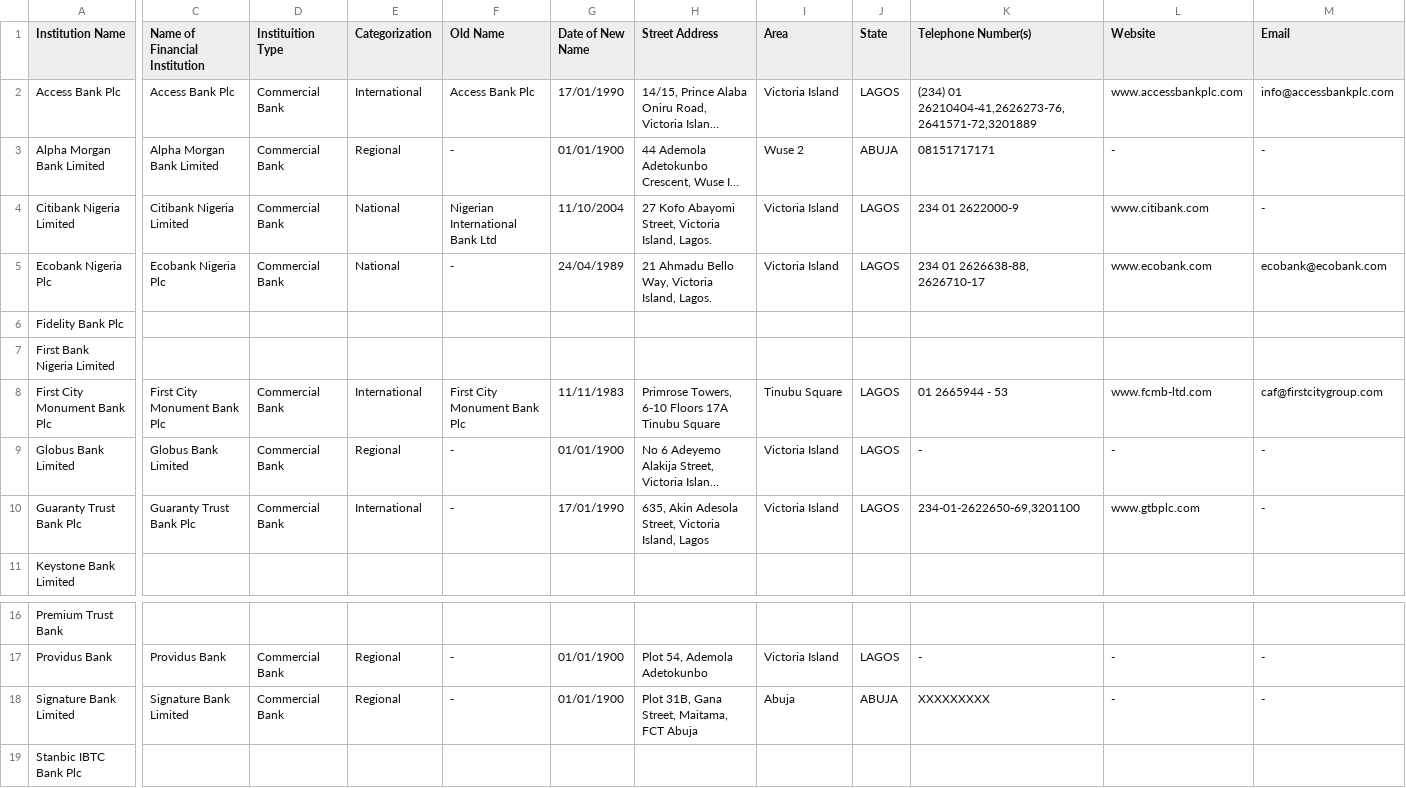
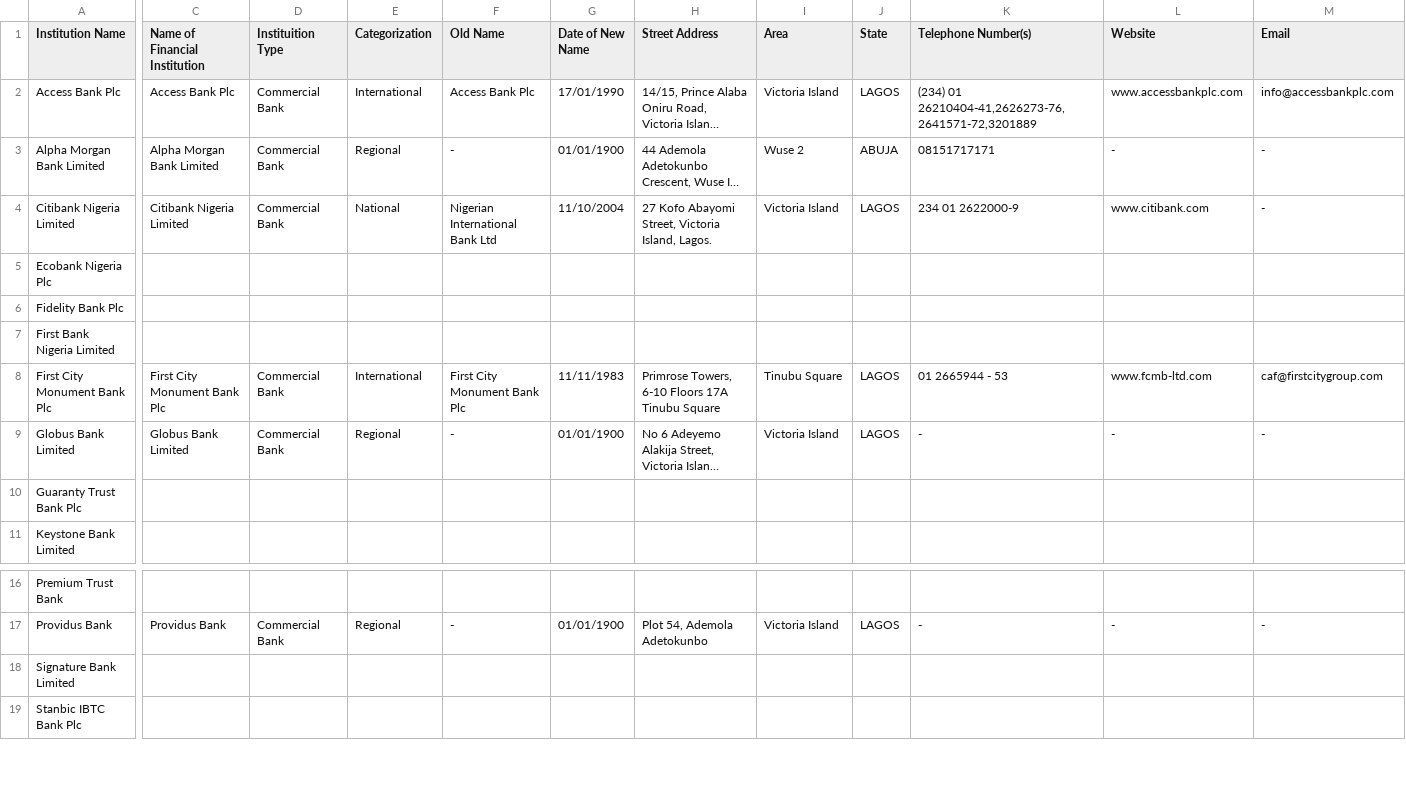
Before and after one commit to Justfja/cbn-financial-institutions, a CSV file: data/cbn_data/cbn_commercial_banks.csv, drawn as a sheet; only a part is shown, gaps mark what is left out; long unchanged cells end in …; the diff covers the shown part only; the diff names each change by its address in the sheet, - before the commit and + after, or states it on an @@ line.

```diff
--- a/data/cbn_data/cbn_commercial_banks.csv
+++ b/data/cbn_data/cbn_commercial_banks.csv
-C5 (Name of Financial Institution): Ecobank Nigeria Plc
+C5 (Name of Financial Institution): (empty)
-D5 (Instituition Type): Commercial Bank
+D5 (Instituition Type): (empty)
-E5 (Categorization): National
+E5 (Categorization): (empty)
-F5 (Old Name): -
+F5 (Old Name): (empty)
-G5 (Date of New Name): 24/04/1989
+G5 (Date of New Name): (empty)
-H5 (Street Address): 21 Ahmadu Bello Way, Victoria Island, Lagos.
+H5 (Street Address): (empty)
-I5 (Area): Victoria Island
+I5 (Area): (empty)
-J5 (State): LAGOS
+J5 (State): (empty)
-K5 (Telephone Number(s)): 234 01 2626638-88, 2626710-17
+K5 (Telephone Number(s)): (empty)
-L5 (Website): www.ecobank.com
+L5 (Website): (empty)
-M5 (Email): ecobank@ecobank.com
+M5 (Email): (empty)
-C10 (Name of Financial Institution): Guaranty Trust Bank Plc
+C10 (Name of Financial Institution): (empty)
-D10 (Instituition Type): Commercial Bank
+D10 (Instituition Type): (empty)
-E10 (Categorization): International
+E10 (Categorization): (empty)
-F10 (Old Name): -
+F10 (Old Name): (empty)
-G10 (Date of New Name): 17/01/1990
+G10 (Date of New Name): (empty)
-H10 (Street Address): 635, Akin Adesola Street, Victoria Island, Lagos
+H10 (Street Address): (empty)
-I10 (Area): Victoria Island
+I10 (Area): (empty)
-J10 (State): LAGOS
+J10 (State): (empty)
-K10 (Telephone Number(s)): 234-01-2622650-69,3201100
+K10 (Telephone Number(s)): (empty)
-L10 (Website): www.gtbplc.com
+L10 (Website): (empty)
-M10 (Email): -
+M10 (Email): (empty)
-C18 (Name of Financial Institution): Signature Bank Limited
+C18 (Name of Financial Institution): (empty)
-D18 (Instituition Type): Commercial Bank
+D18 (Instituition Type): (empty)
-E18 (Categorization): Regional
+E18 (Categorization): (empty)
-F18 (Old Name): -
+F18 (Old Name): (empty)
-G18 (Date of New Name): 01/01/1900
+G18 (Date of New Name): (empty)
-H18 (Street Address): Plot 31B, Gana Street, Maitama, FCT Abuja
+H18 (Street Address): (empty)
-I18 (Area): Abuja
+I18 (Area): (empty)
-J18 (State): ABUJA
+J18 (State): (empty)
-K18 (Telephone Number(s)): XXXXXXXXX
+K18 (Telephone Number(s)): (empty)
-L18 (Website): -
+L18 (Website): (empty)
-M18 (Email): -
+M18 (Email): (empty)
```
Also changed, not shown: 35 edited cells elsewhere in this file, data/cbn_data/cbn_finance_companies.csv, data/cbn_data/cbn_micro-finance_banks.csv, 8 other files.
